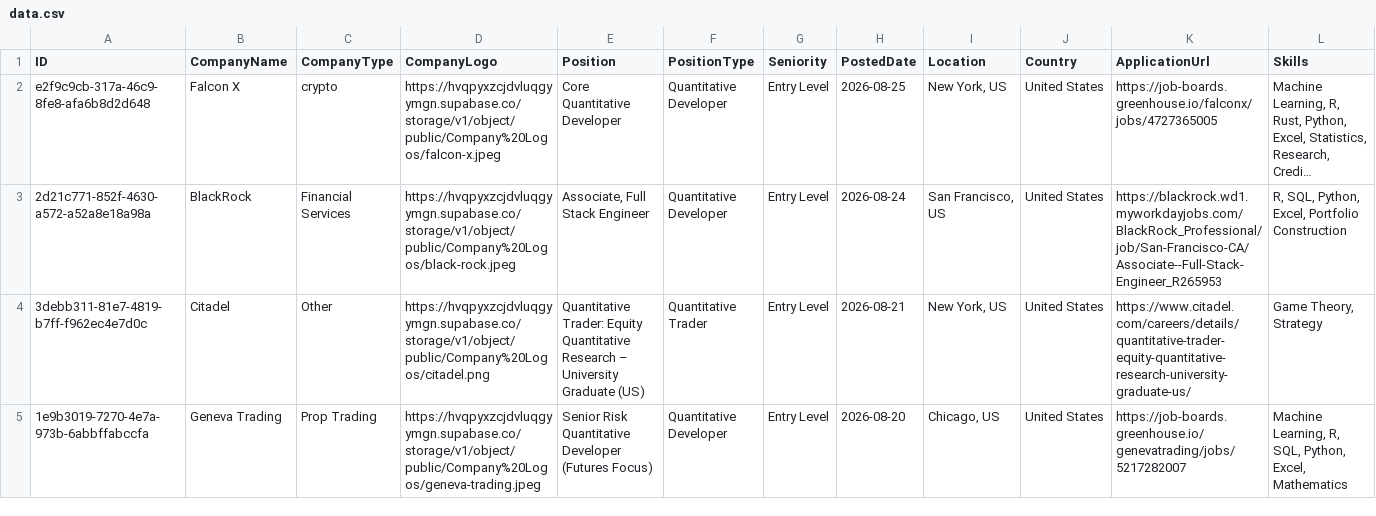
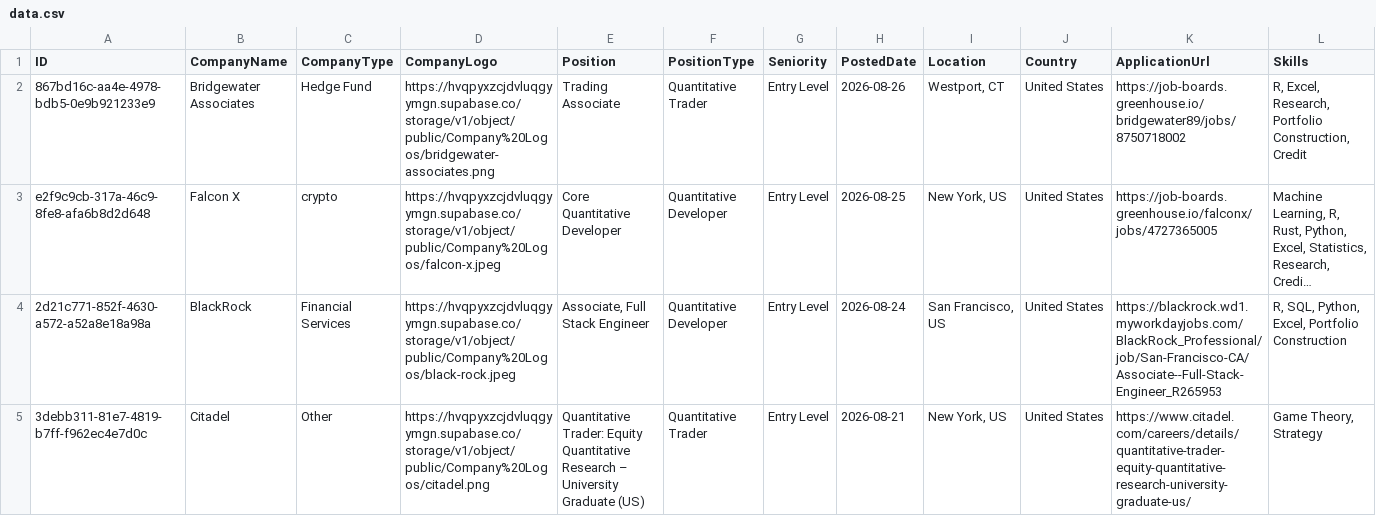
Before and after one commit to ibrahimmudassar/AutoOpenQuant, a CSV file: data.csv, drawn as a sheet; only a part is shown; the shorter side is filled out with more unchanged rows; long unchanged cells end in …; rows hold the shown columns only; the diff names each change by its address in the sheet, - before the commit and + after, or states it on an @@ line.

Commit message:
GitHub Actions Bot

```diff
--- a/data.csv
+++ b/data.csv
+row 2: 867bd16c-aa4e-4978-bdb5-0e9b921233e9 | Bridgewater Associates | Hedge Fund | https://hvqpyxzcjdvluqgyymgn.supabase.co/storage/v1/object/public/Company%20Logos/bridgewater-associates.png | Trading Associate | Quantitative Trader | Entry Level | 2026-08-26 | Westport, CT | United States | https://job-boards.greenhouse.io/bridgewater89/jobs/8750718002 | R, Excel, Research, Portfolio Construction, Credit
```
